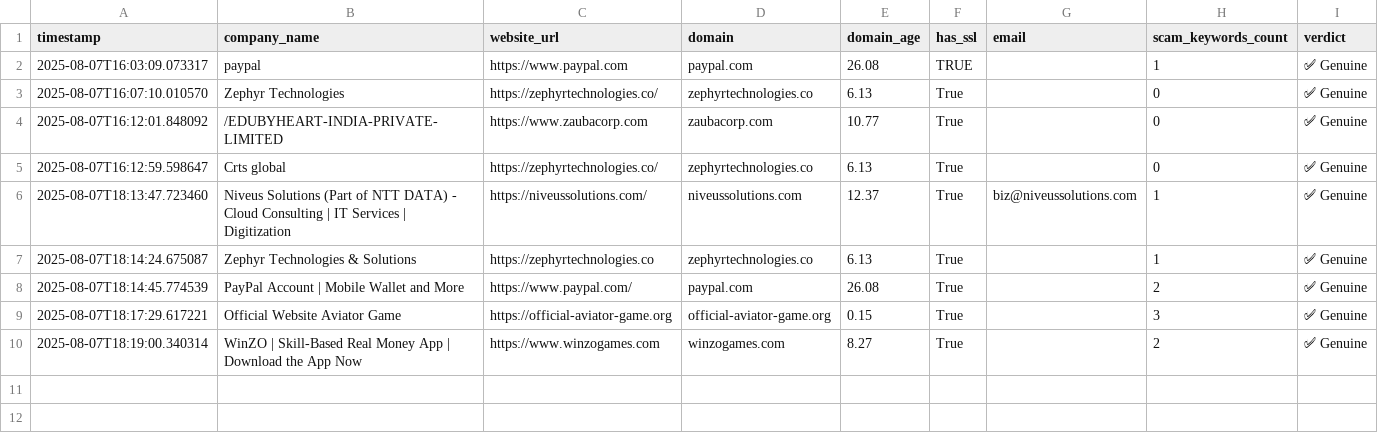
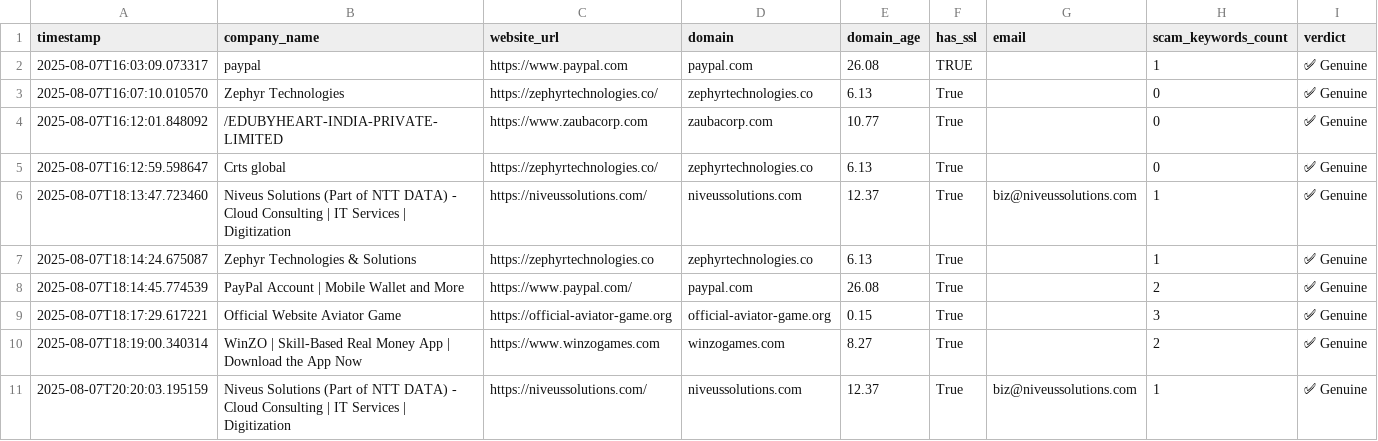
Before and after one commit to Bhasith09/smart_fake_company_classifier, a CSV file: company_data.csv, drawn as a sheet; the diff names each change by its address in the sheet, - before the commit and + after, or states it on an @@ line.

```diff
--- a/company_data.csv
+++ b/company_data.csv
+row 11: 2025-08-07T20:20:03.195159 | Niveus Solutions (Part of NTT DATA) - Cloud Consulting | IT Services | Digitization | https://niveussolutions.com/ | niveussolutions.com | 12.37 | True | biz@niveussolutions.com | 1 | ✅ Genuine
```
Also changed, not shown: 2 other files.
